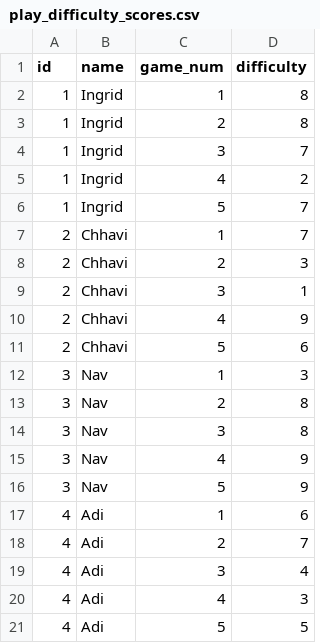
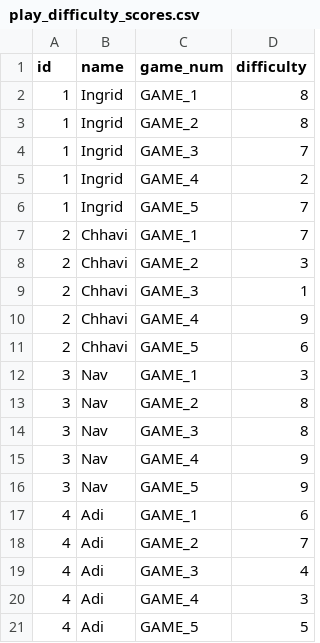
Before and after one commit to adityaarunsinghal/temporal-goals-in-games, a CSV file: human_data/play_difficulty_scores.csv, drawn as a sheet; the diff names each change by its address in the sheet, - before the commit and + after, or states it on an @@ line.

```diff
--- a/human_data/play_difficulty_scores.csv
+++ b/human_data/play_difficulty_scores.csv
-C2 (game_num): 1
+C2 (game_num): GAME_1
-C3 (game_num): 2
+C3 (game_num): GAME_2
-C4 (game_num): 3
+C4 (game_num): GAME_3
-C5 (game_num): 4
+C5 (game_num): GAME_4
-C6 (game_num): 5
+C6 (game_num): GAME_5
-C7 (game_num): 1
+C7 (game_num): GAME_1
-C8 (game_num): 2
+C8 (game_num): GAME_2
-C9 (game_num): 3
+C9 (game_num): GAME_3
-C10 (game_num): 4
+C10 (game_num): GAME_4
-C11 (game_num): 5
+C11 (game_num): GAME_5
-C12 (game_num): 1
+C12 (game_num): GAME_1
-C13 (game_num): 2
+C13 (game_num): GAME_2
-C14 (game_num): 3
+C14 (game_num): GAME_3
-C15 (game_num): 4
+C15 (game_num): GAME_4
-C16 (game_num): 5
+C16 (game_num): GAME_5
-C17 (game_num): 1
+C17 (game_num): GAME_1
-C18 (game_num): 2
+C18 (game_num): GAME_2
-C19 (game_num): 3
+C19 (game_num): GAME_3
-C20 (game_num): 4
+C20 (game_num): GAME_4
-C21 (game_num): 5
+C21 (game_num): GAME_5
```
Also changed, not shown: human_data/setup_difficulty_scores.csv, 7 other files.
